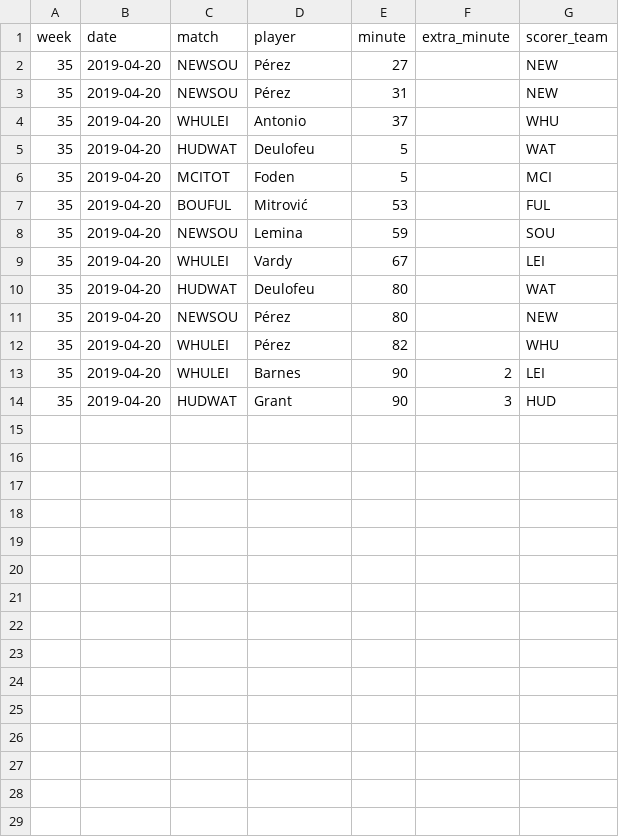
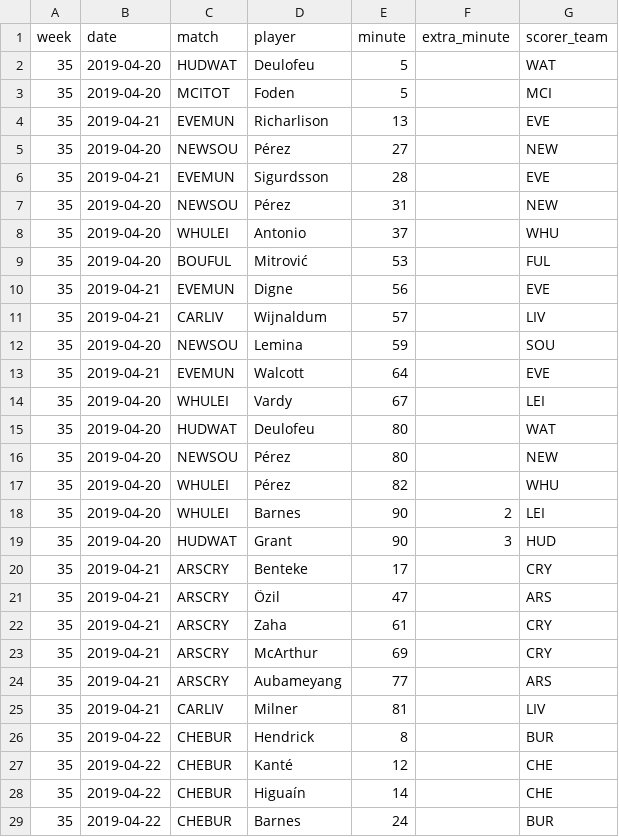
Before and after one commit to bakdata/google-airflow-premier-league, a CSV file: data/scorer/scorer-35.csv, drawn as a sheet.

Commit message:
update data

```diff
--- a/data/scorer/scorer-35.csv
+++ b/data/scorer/scorer-35.csv
@@ -1,9 +1,14 @@
 week,date,match,player,minute,extra_minute,scorer_team
+35,2019-04-20,HUDWAT,Deulofeu,5,,WAT
+35,2019-04-20,MCITOT,Foden,5,,MCI
+35,2019-04-21,EVEMUN,Richarlison,13,,EVE
 35,2019-04-20,NEWSOU,Pérez,27,,NEW
+35,2019-04-21,EVEMUN,Sigurdsson,28,,EVE
 35,2019-04-20,NEWSOU,Pérez,31,,NEW
 35,2019-04-20,WHULEI,Antonio,37,,WHU
-35,2019-04-20,HUDWAT,Deulofeu,5,,WAT
-35,2019-04-20,MCITOT,Foden,5,,MCI
 35,2019-04-20,BOUFUL,Mitrović,53,,FUL
+35,2019-04-21,EVEMUN,Digne,56,,EVE
+35,2019-04-21,CARLIV,Wijnaldum,57,,LIV
 35,2019-04-20,NEWSOU,Lemina,59,,SOU
+35,2019-04-21,EVEMUN,Walcott,64,,EVE
 35,2019-04-20,WHULEI,Vardy,67,,LEI
@@ -14 +19,11 @@ week,date,match,player,minute,extra_minute,scorer_team
 35,2019-04-20,HUDWAT,Grant,90,3,HUD
+35,2019-04-21,ARSCRY,Benteke,17,,CRY
+35,2019-04-21,ARSCRY,Özil,47,,ARS
+35,2019-04-21,ARSCRY,Zaha,61,,CRY
+35,2019-04-21,ARSCRY,McArthur,69,,CRY
+35,2019-04-21,ARSCRY,Aubameyang,77,,ARS
+35,2019-04-21,CARLIV,Milner,81,,LIV
+35,2019-04-22,CHEBUR,Hendrick,8,,BUR
+35,2019-04-22,CHEBUR,Kanté,12,,CHE
+35,2019-04-22,CHEBUR,Higuaín,14,,CHE
+35,2019-04-22,CHEBUR,Barnes,24,,BUR
```
Also changed, not shown: data/matchweek/matchweek-31.csv, data/matchweek/matchweek-32.csv, 45 other files.
